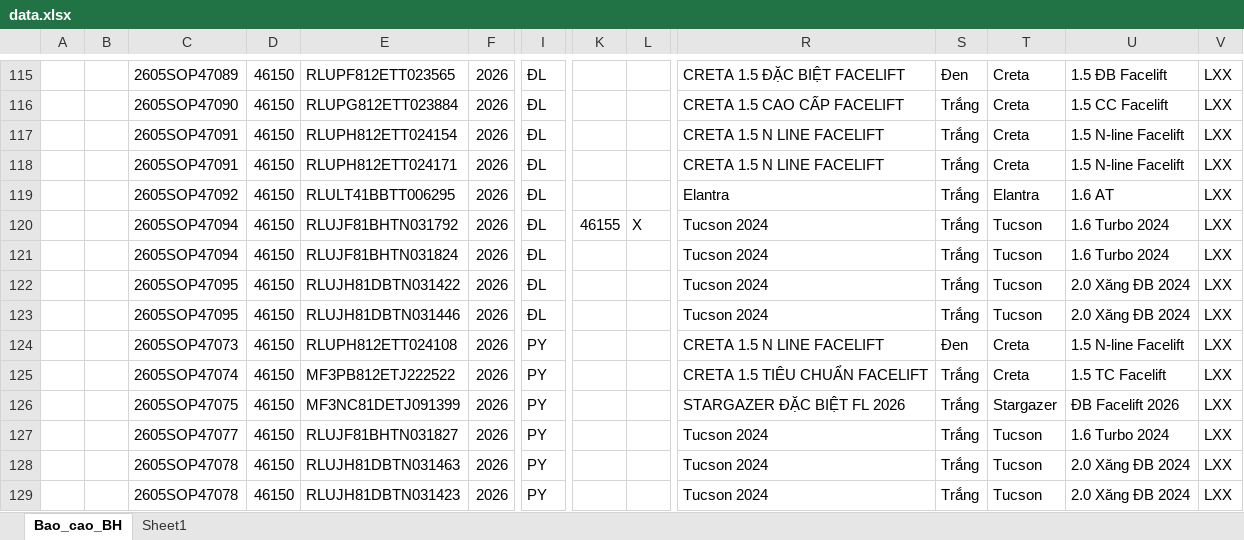
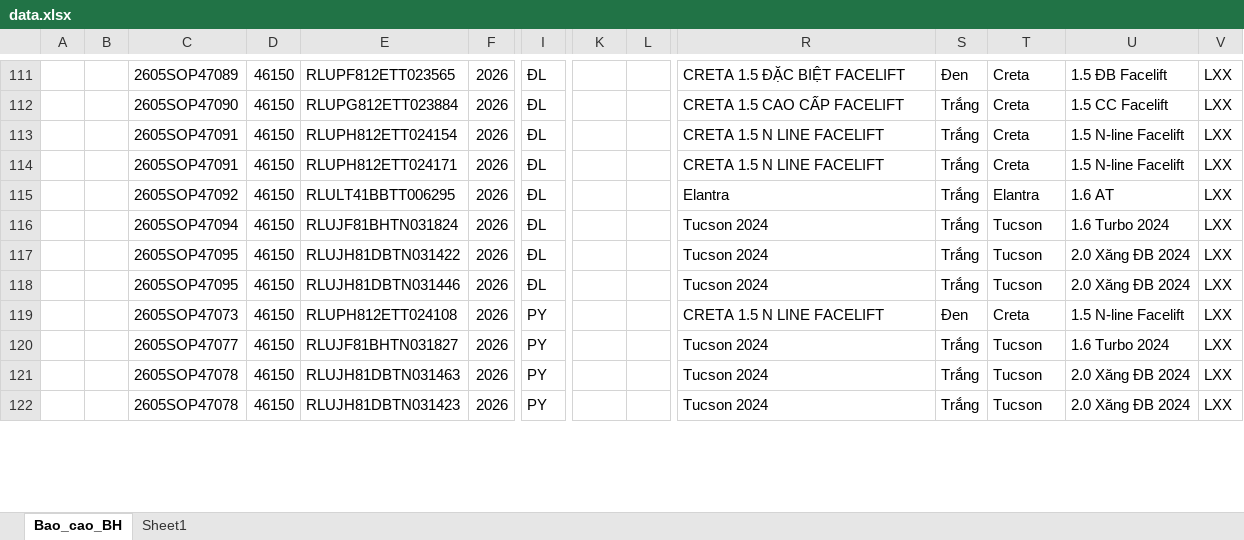
Before and after one commit to tinthanhgroup/Hang-hoa, an Excel workbook: data.xlsx, sheet Bao_cao_BH, drawn as a sheet; only a part is shown, gaps mark what is left out; values as stored, in another font and other column widths than the file's, no borders; table styles not drawn; removed rows and columns are numbered as before the commit, all else as after; rows hold the shown columns only; the diff covers the shown part only; the diff names each change by its address in the sheet, - before the commit and + after, or states it on an @@ line.

```diff
--- a/data.xlsx (sheet Bao_cao_BH)
+++ b/data.xlsx (sheet Bao_cao_BH)
-row 120:  |  | 2605SOP47094 | 46150 | RLUJF81BHTN031792 | 2026 | ĐL | 46155 | X | Tucson 2024 | Trắng | Tucson | 1.6 Turbo 2024 | LXX
-row 125:  |  | 2605SOP47074 | 46150 | MF3PB812ETJ222522 | 2026 | PY |  |  | CRETA 1.5 TIÊU CHUẨN FACELIFT | Trắng | Creta | 1.5 TC Facelift | LXX
-row 126:  |  | 2605SOP47075 | 46150 | MF3NC81DETJ091399 | 2026 | PY |  |  | STARGAZER ĐẶC BIỆT FL 2026 | Trắng | Stargazer | ĐB Facelift 2026 | LXX
```
Also changed, not shown: 4 added rows, 4 removed rows and 65 edited cells elsewhere in this sheet.
